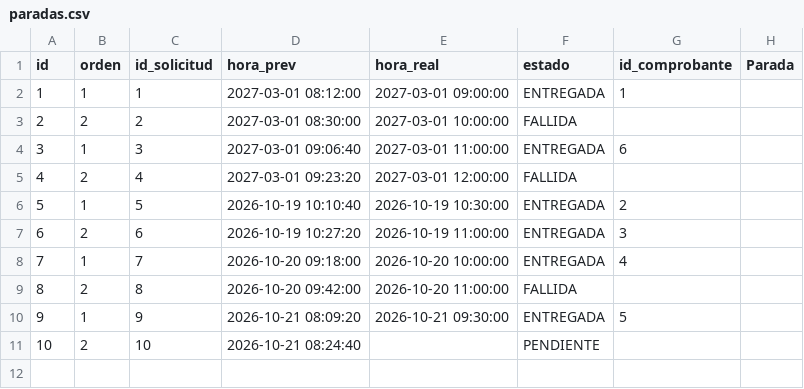
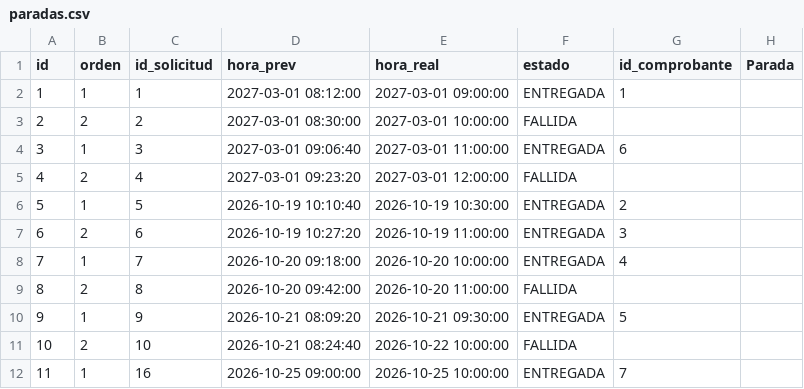
Before and after one commit to udigestani/Trabajo-Pr-ctico-Optimizaci-n-de-Flota-Log-stica-Urbana, a CSV file: archivos persistencia/paradas.csv, drawn as a sheet.

```diff
--- a/archivos persistencia/paradas.csv
+++ b/archivos persistencia/paradas.csv
@@ -10,2 +10,3 @@ id,orden,id_solicitud,hora_prev,hora_real,estado,id_comprobante,Parada
 9,1,9,2026-10-21 08:09:20,2026-10-21 09:30:00,ENTREGADA,5
-10,2,10,2026-10-21 08:24:40,,PENDIENTE,
+10,2,10,2026-10-21 08:24:40,2026-10-22 10:00:00,FALLIDA,
+11,1,16,2026-10-25 09:00:00,2026-10-25 10:00:00,ENTREGADA,7
```
Also changed, not shown: archivos persistencia/articulos.csv, archivos persistencia/incidentes.csv, 7 other files.
